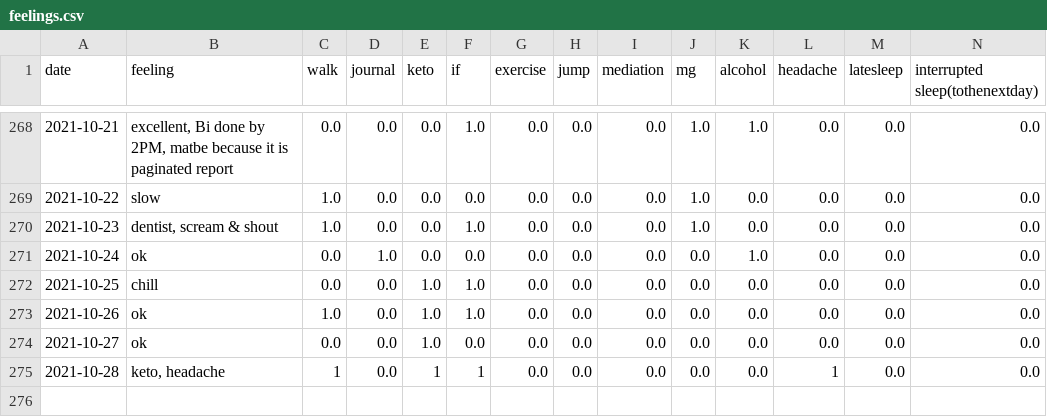
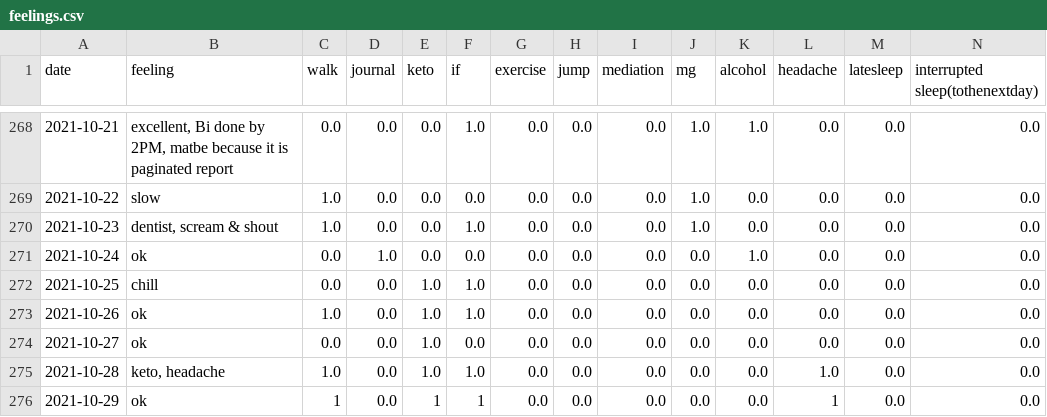
Before and after one commit to Amarilda/KPI, a CSV file: feelings.csv, drawn as a sheet; only a part is shown, gaps mark what is left out.

Commit message:
Update feelings.csv

```diff
--- a/feelings.csv
+++ b/feelings.csv
@@ -274,2 +274,3 @@ date,feeling,walk,journal,keto,if,exercise,jump,mediation,mg,alcohol,headache,la
 2021-10-27,ok,0.0,0.0,1.0,0.0,0.0,0.0,0.0,0.0,0.0,0.0,0.0,0.0
-2021-10-28,"keto, headache",1,0.0,1,1,0.0,0.0,0.0,0.0,0.0,1,0.0,0.0
+2021-10-28,"keto, headache",1.0,0.0,1.0,1.0,0.0,0.0,0.0,0.0,0.0,1.0,0.0,0.0
+2021-10-29,ok,1,0.0,1,1,0.0,0.0,0.0,0.0,0.0,1,0.0,0.0
```
